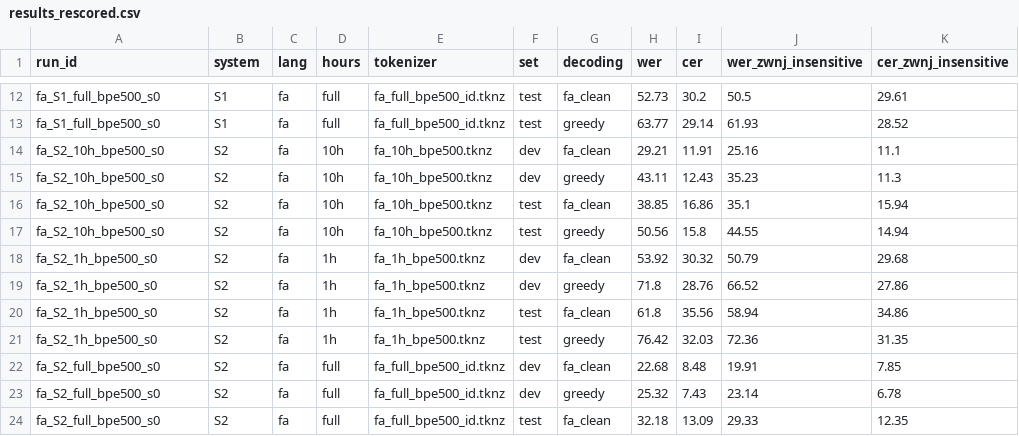
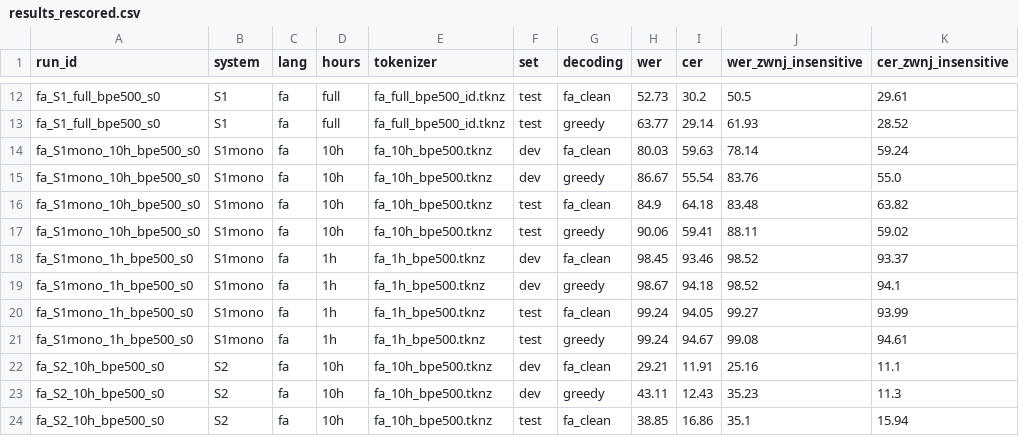
Before and after one commit to msghik/persian-asr-whistle, a CSV file: results/results_rescored.csv, drawn as a sheet; only a part is shown, gaps mark what is left out; the shorter side is filled out with more unchanged rows.

```diff
--- a/results/results_rescored.csv
+++ b/results/results_rescored.csv
@@ -13,2 +13,10 @@ fa_S1_full_bpe500_s0,S1,fa,full,fa_full_bpe500_id.tknz,test,fa_clean,52.73,30.2,
 fa_S1_full_bpe500_s0,S1,fa,full,fa_full_bpe500_id.tknz,test,greedy,63.77,29.14,61.93,28.52
+fa_S1mono_10h_bpe500_s0,S1mono,fa,10h,fa_10h_bpe500.tknz,dev,fa_clean,80.03,59.63,78.14,59.24
+fa_S1mono_10h_bpe500_s0,S1mono,fa,10h,fa_10h_bpe500.tknz,dev,greedy,86.67,55.54,83.76,55.0
+fa_S1mono_10h_bpe500_s0,S1mono,fa,10h,fa_10h_bpe500.tknz,test,fa_clean,84.9,64.18,83.48,63.82
+fa_S1mono_10h_bpe500_s0,S1mono,fa,10h,fa_10h_bpe500.tknz,test,greedy,90.06,59.41,88.11,59.02
+fa_S1mono_1h_bpe500_s0,S1mono,fa,1h,fa_1h_bpe500.tknz,dev,fa_clean,98.45,93.46,98.52,93.37
+fa_S1mono_1h_bpe500_s0,S1mono,fa,1h,fa_1h_bpe500.tknz,dev,greedy,98.67,94.18,98.52,94.1
+fa_S1mono_1h_bpe500_s0,S1mono,fa,1h,fa_1h_bpe500.tknz,test,fa_clean,99.24,94.05,99.27,93.99
+fa_S1mono_1h_bpe500_s0,S1mono,fa,1h,fa_1h_bpe500.tknz,test,greedy,99.24,94.67,99.08,94.61
 fa_S2_10h_bpe500_s0,S2,fa,10h,fa_10h_bpe500.tknz,dev,fa_clean,29.21,11.91,25.16,11.1
```
Also changed, not shown: results/results.csv, 4 other files.
